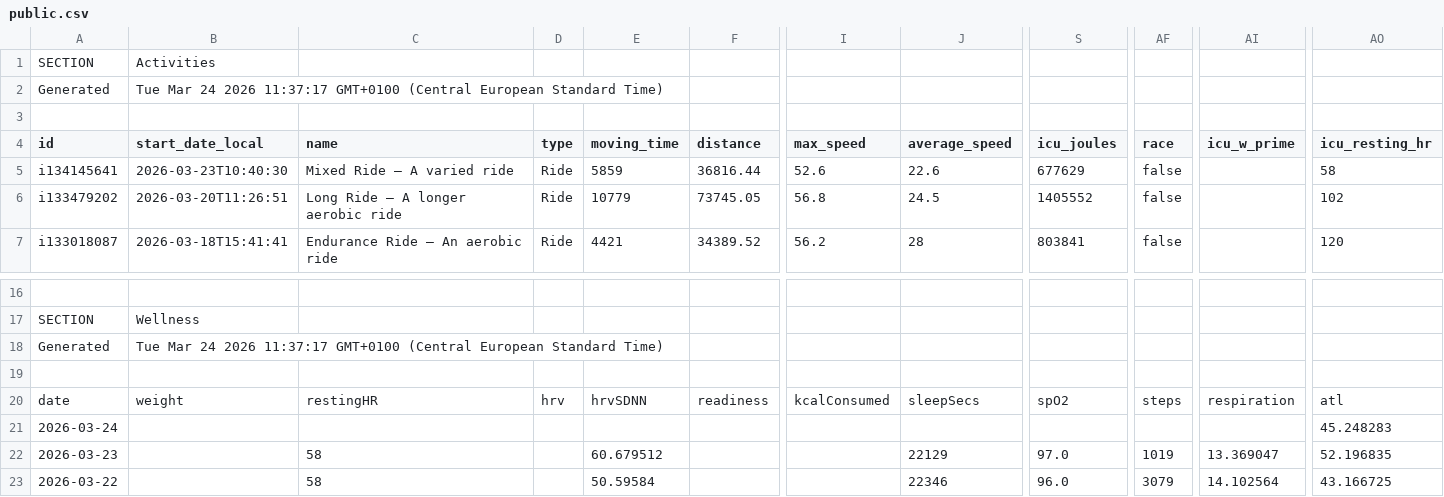
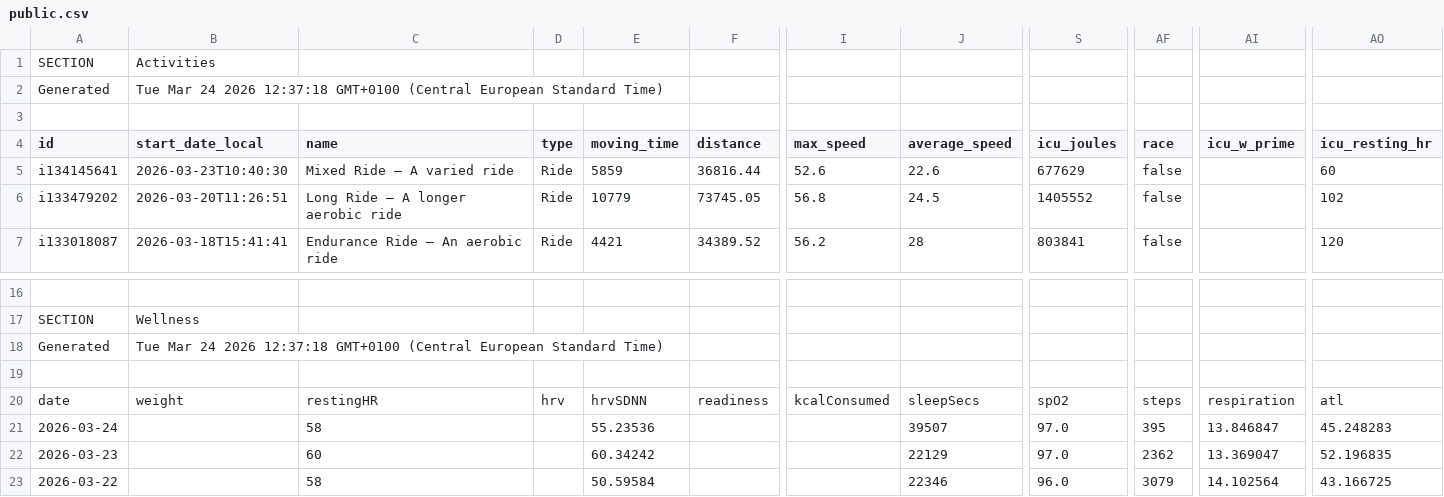
Before and after one commit to 17fed/cyclingcoachaidata, a CSV file: data/public.csv, drawn as a sheet; only a part is shown, gaps mark what is left out; the diff names each change by its address in the sheet, - before the commit and + after, or states it on an @@ line.

Commit message:
Update public.csv

```diff
--- a/data/public.csv
+++ b/data/public.csv
-B2 (start_date_local): …24 2026 11:37:17 GMT+0100 (Central…
+B2 (start_date_local): …24 2026 12:37:18 GMT+0100 (Central…
-AO5 (icu_resting_hr): 58
+AO5 (icu_resting_hr): 60
-B18 (start_date_local): …24 2026 11:37:17 GMT+0100 (Central…
+B18 (start_date_local): …24 2026 12:37:18 GMT+0100 (Central…
-C21 (name): (empty)
+C21 (name): 58
-E21 (moving_time): (empty)
+E21 (moving_time): 55.23536
-J21 (average_speed): (empty)
+J21 (average_speed): 39507
-S21 (icu_joules): (empty)
+S21 (icu_joules): 97.0
-AF21 (race): (empty)
+AF21 (race): 395
-AI21 (icu_w_prime): (empty)
+AI21 (icu_w_prime): 13.846847
-C22 (name): 58
+C22 (name): 60
-E22 (moving_time): 60.679512
+E22 (moving_time): 60.34242
-AF22 (race): 1019
+AF22 (race): 2362
```
